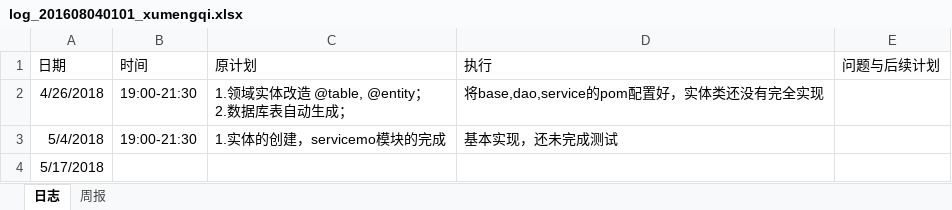
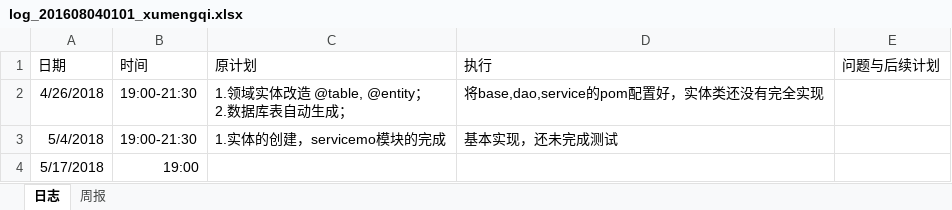
Before and after one commit to laozishidijia/98k, an Excel workbook: student-service-master/doc/log/log_201608040101_xumengqi.xlsx, sheet 日志, drawn as a sheet; values as stored, in another font and other column widths than the file's, no borders; the diff names each change by its address in the sheet, - before the commit and + after, or states it on an @@ line.

Commit message:
log

```diff
--- a/student-service-master/doc/log/log_201608040101_xumengqi.xlsx (sheet 日志)
+++ b/student-service-master/doc/log/log_201608040101_xumengqi.xlsx (sheet 日志)
-B4 (时间): (empty)
+B4 (时间): 19:00
```
